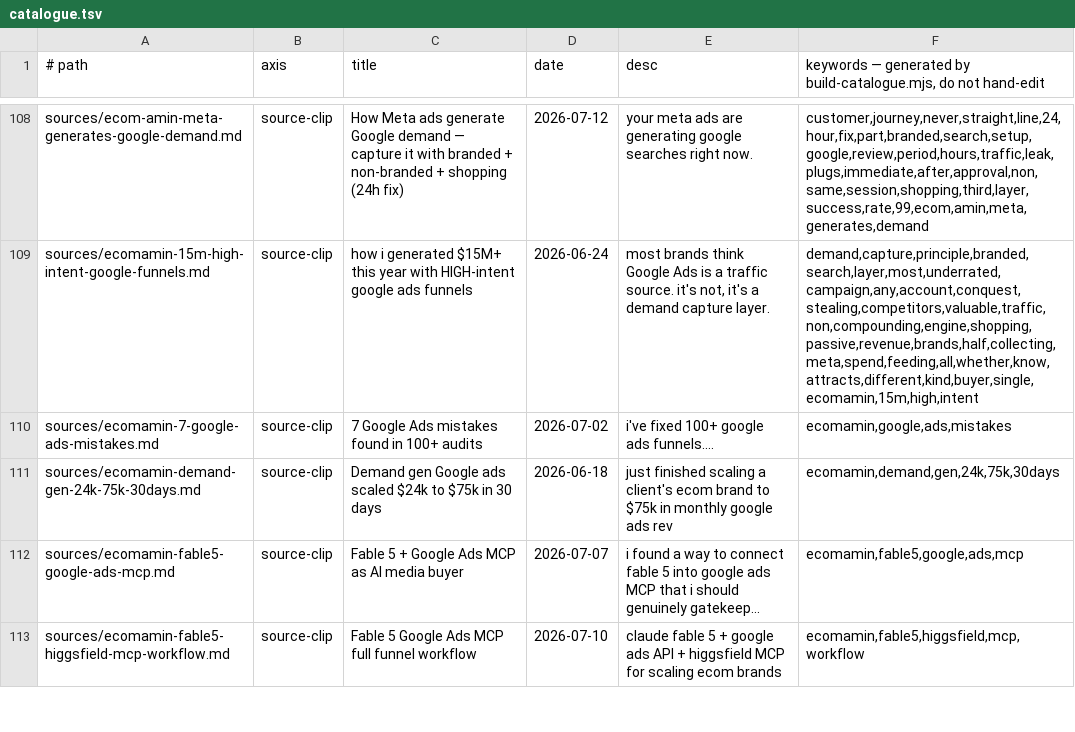
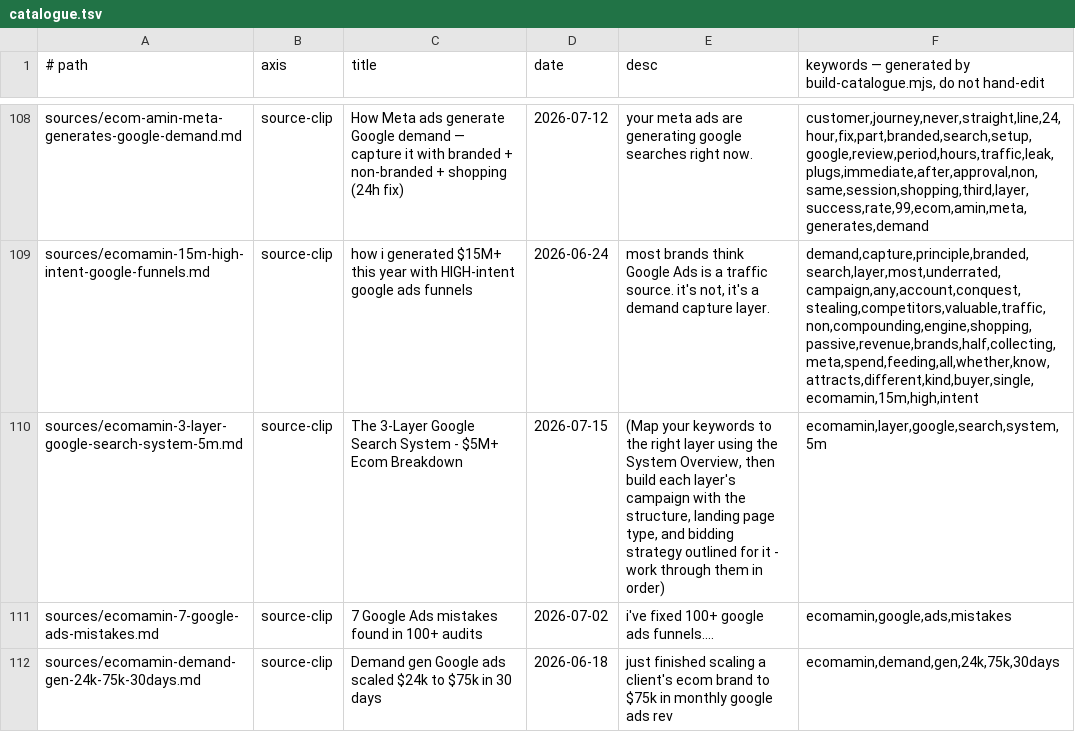
Before and after one commit to unicorn-monster/obsidian-huy, a TSV file: .brain/catalogue.tsv, drawn as a sheet; only a part is shown, gaps mark what is left out; the shorter side is filled out with more unchanged rows; the diff covers the shown part only; the diff names each change by its address in the sheet, - before the commit and + after, or states it on an @@ line.

```diff
--- a/.brain/catalogue.tsv
+++ b/.brain/catalogue.tsv
+row 110: sources/ecomamin-3-layer-google-search-system-5m.md | source-clip | The 3-Layer Google Search System - $5M+ Ecom Breakdown | 2026-07-15 | (Map your keywords to the right layer using the System Overview, then build each layer's campaign with the structure, landing page type, and bidding strategy outlined for it - work through them in order) | ecomamin,layer,google,search,system,5m
```
Also changed, not shown: 2 added rows and 3 edited cells elsewhere in this file, .brain/topic-map.tsv, 6 other files.
